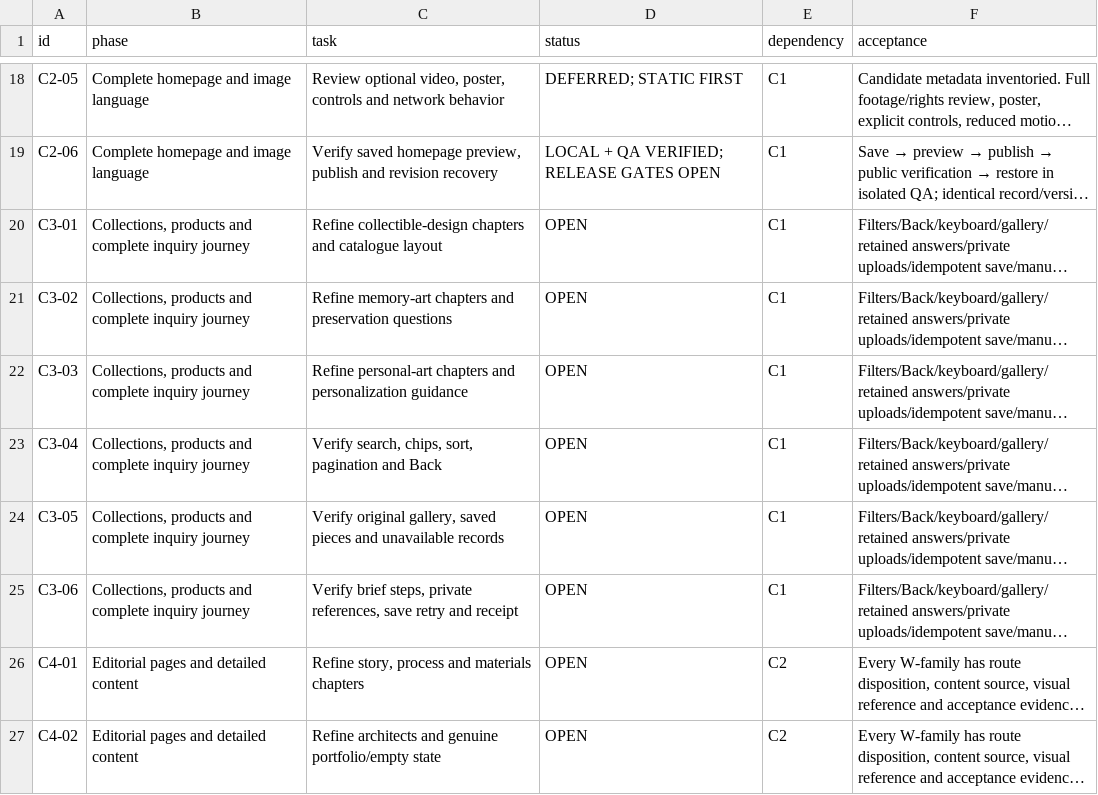
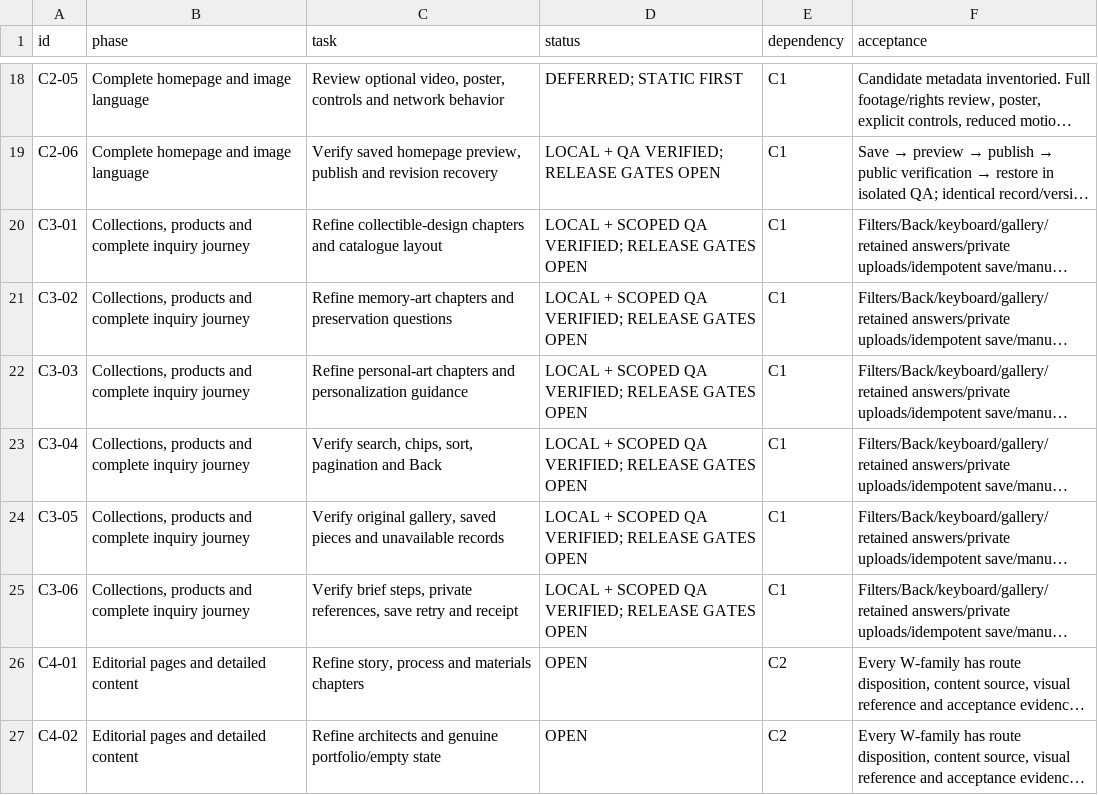
Before and after one commit to rivyalivingart2/RivyaLivingArt2.0, a CSV file: docs/redesign/craft-task-register.csv, drawn as a sheet; only a part is shown, gaps mark what is left out; long unchanged cells end in …; the diff names each change by its address in the sheet, - before the commit and + after, or states it on an @@ line.

```diff
--- a/docs/redesign/craft-task-register.csv
+++ b/docs/redesign/craft-task-register.csv
-D20:D25 (status): OPEN
+D20:D25 (status): LOCAL + SCOPED QA VERIFIED; RELEASE GATES OPEN
```
Also changed, not shown: 15 other files.
